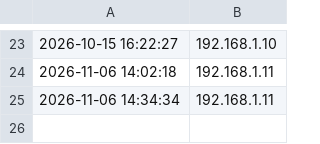
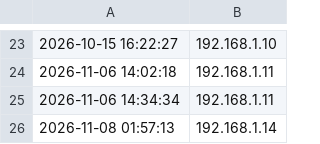
Before and after one commit to manhleduy2007-dotcom/Personal-Network-Monitor-Defense-Station, a CSV file: logs/alert_log.csv, drawn as a sheet; only a part is shown, gaps mark what is left out.

```diff
--- a/logs/alert_log.csv
+++ b/logs/alert_log.csv
@@ -25 +25,2 @@
 2026-11-06 14:34:34,192.168.1.11
+2026-11-08 01:57:13,192.168.1.14
```
Also changed, not shown: 4 other files.
